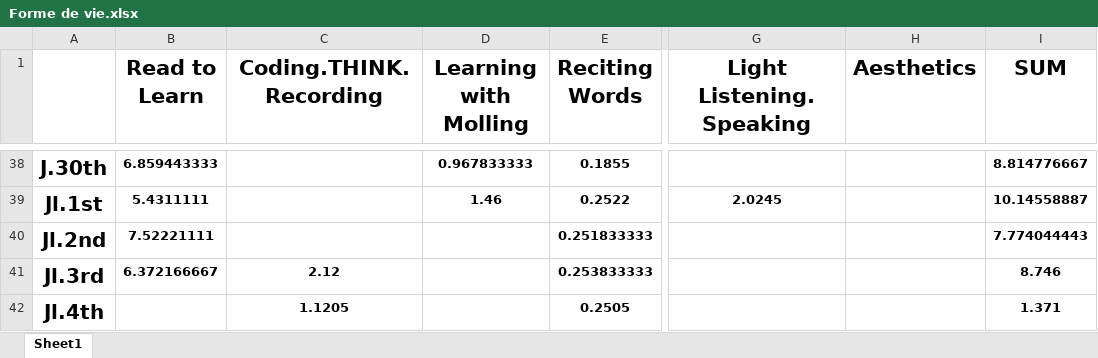
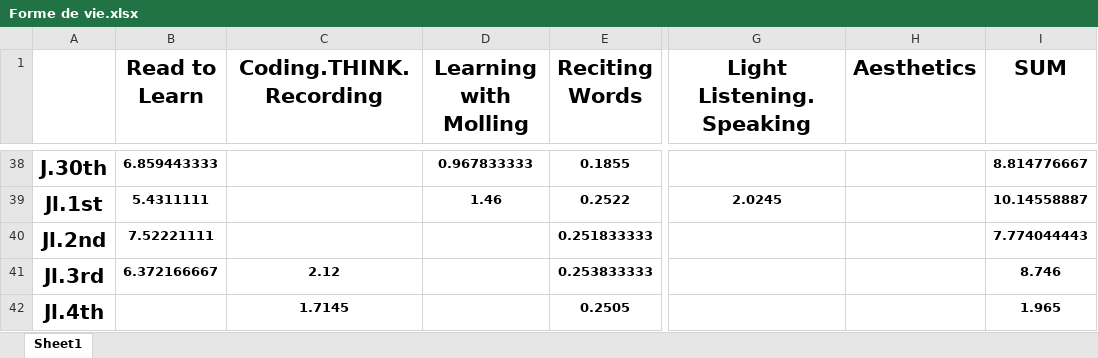
Before and after one commit to Opticcss/Experience_Life_with_Significant_Other, an Excel workbook: Forme de vie.xlsx, sheet Sheet1, drawn as a sheet; only a part is shown, gaps mark what is left out; values as stored, in another font and other column widths than the file's, no borders; charts and pictures and conditional formats and table styles not drawn; the diff names each change by its address in the sheet, - before the commit and + after, or states it on an @@ line.

Commit message:
Update Forme de vie.xlsx

```diff
--- a/Forme de vie.xlsx (sheet Sheet1)
+++ b/Forme de vie.xlsx (sheet Sheet1)
-C42 (Coding.THINK.Recording): 1.1205
+C42 (Coding.THINK.Recording): 1.7145
-I42 (SUM): 1.371
+I42 (SUM): 1.965
```
Also changed, not shown: charts or pictures.
